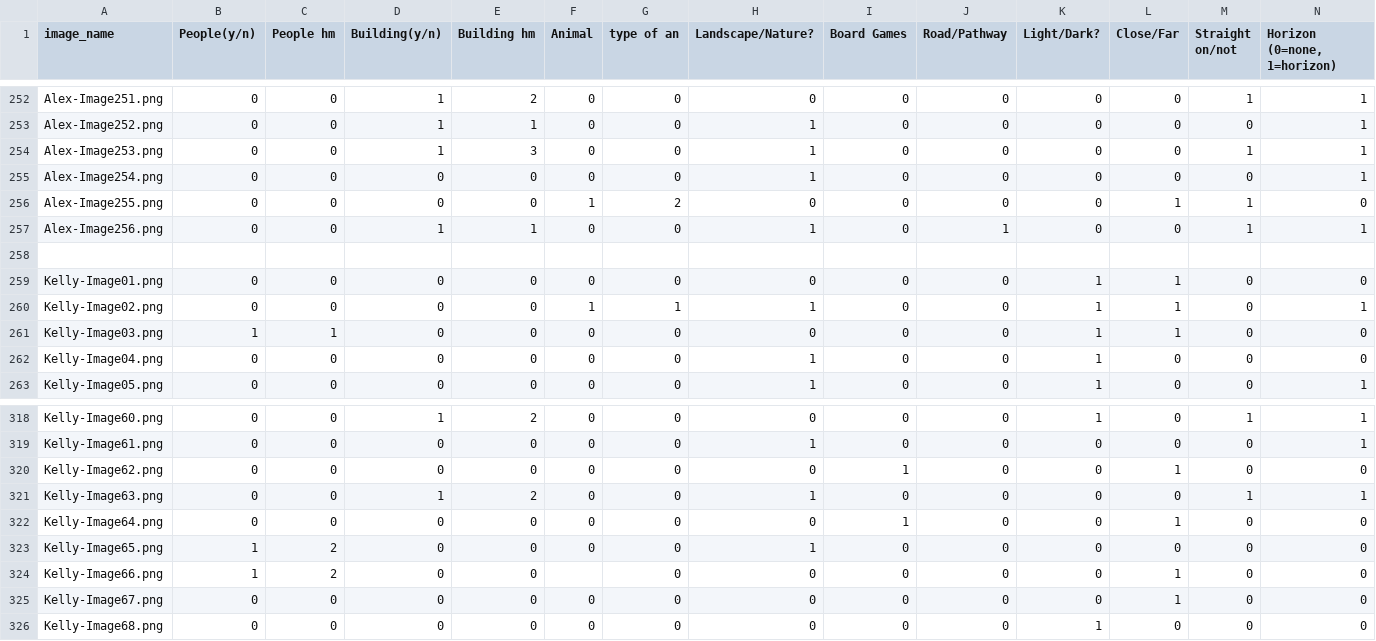
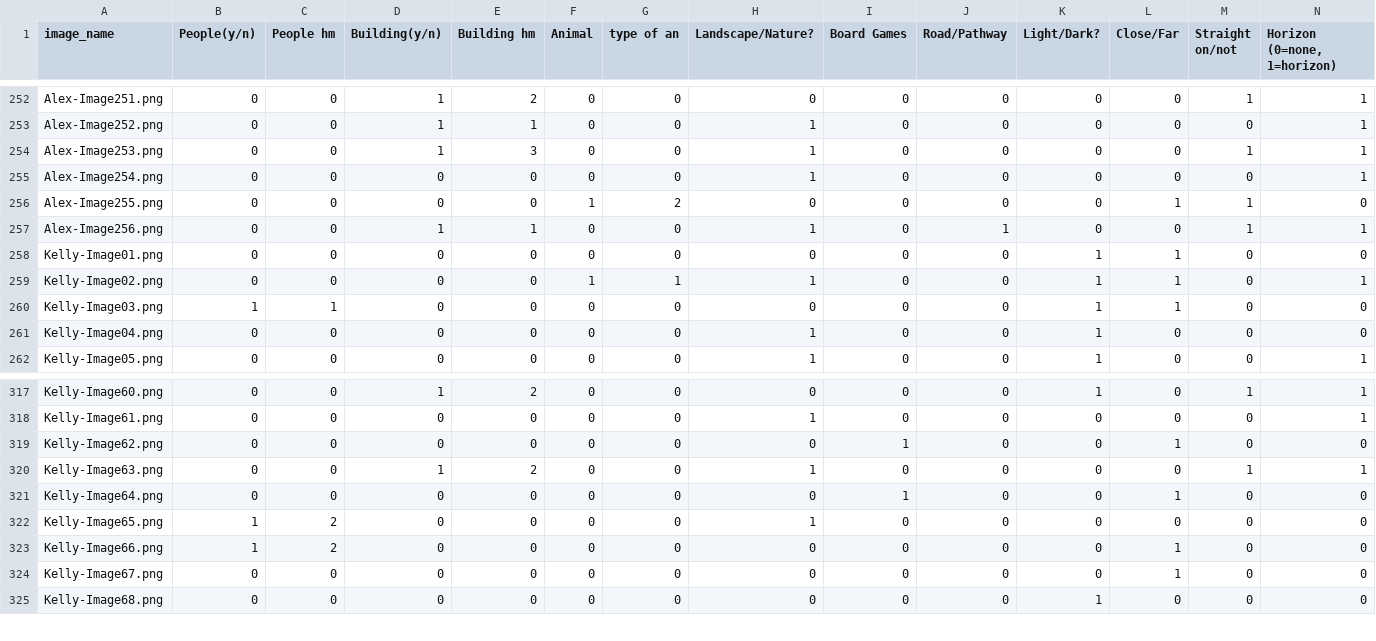
Before and after one commit to bchan42/photo_classification, a CSV file: features.csv, drawn as a sheet; only a part is shown, gaps mark what is left out; removed rows and columns are numbered as before the commit, all else as after; rows hold the shown columns only; the diff names each change by its address in the sheet, - before the commit and + after, or states it on an @@ line.

```diff
--- a/features.csv
+++ b/features.csv
-row 258: (empty)
-F323 (Animal): (empty)
+F323 (Animal): 0
```
Also changed, not shown: 3 other files.
